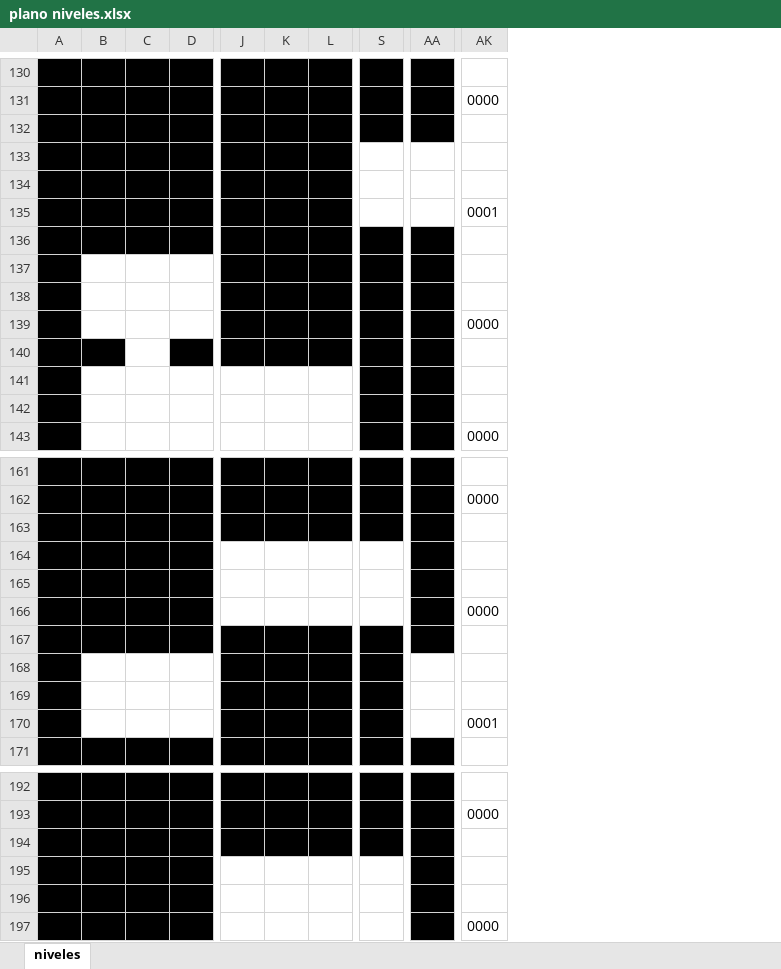
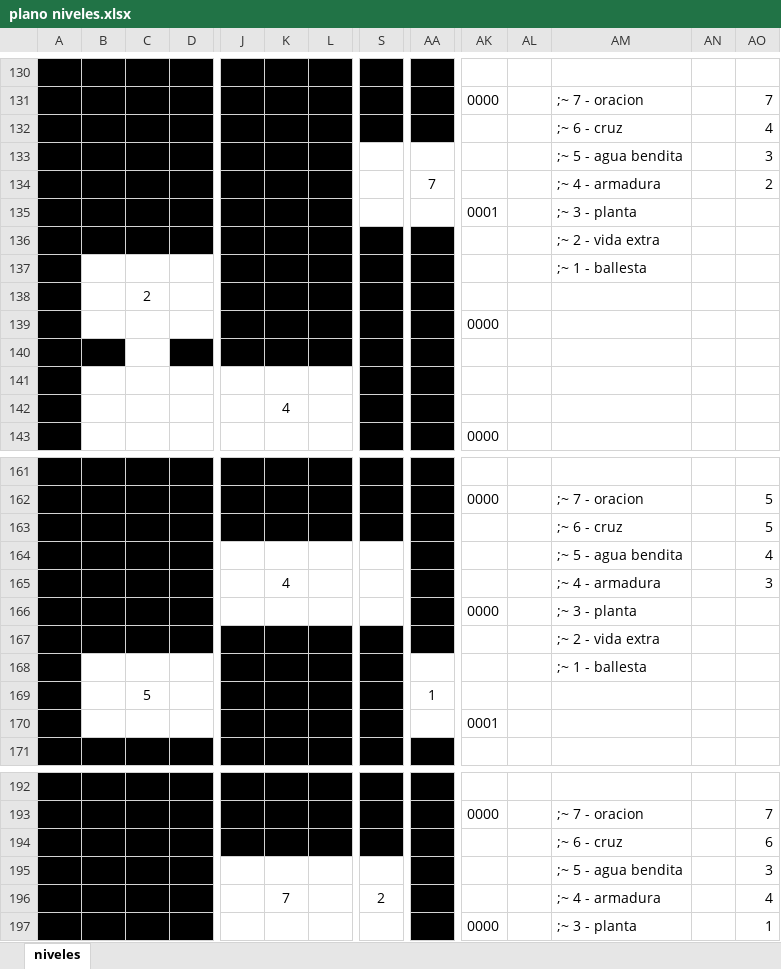
Before and after one commit to sakopaco/vampireslayer, an Excel workbook: doc/plano niveles.xlsx, sheet niveles, drawn as a sheet; only a part is shown, gaps mark what is left out; values as stored, in another font and other column widths than the file's, no borders; rows hold the shown columns only; the diff covers the shown part only; the diff names each change by its address in the sheet, - before the commit and + after, or states it on an @@ line.

```diff
--- a/doc/plano niveles.xlsx (sheet niveles)
+++ b/doc/plano niveles.xlsx (sheet niveles)
+column AL, empty
+column AM, rows 131-137: ;~ 7 - oracion | ;~ 6 - cruz | ;~ 5 - agua bendita | ;~ 4 - armadura | ;~ 3 - planta | ;~ 2 - vida extra | ;~ 1 - ballesta; rows 162-168: ;~ 7 - oracion | ;~ 6 - cruz | ;~ 5 - agua bendita | ;~ 4 - armadura | ;~ 3 - planta | ;~ 2 - vida extra | ;~ 1 - ballesta; rows 193-197: ;~ 7 - oracion | ;~ 6 - cruz | ;~ 5 - agua bendita | ;~ 4 - armadura | ;~ 3 - planta
+column AN, empty
+column AO, rows 131-134: 7 | 4 | 3 | 2; rows 162-165: 5 | 5 | 4 | 3; rows 193-197: 7 | 6 | 3 | 4 | 1
-row 132: (empty)
+row 132:  |  |  |  |  |  |  |  |  |  |  | ;~ 6 - cruz |  | 4
-row 134: (empty)
+row 134:  |  |  |  |  |  |  |  | 7 |  |  | ;~ 4 - armadura |  | 2
-C138: (empty)
+C138: 2
-K142: (empty)
+K142: 4
-row 163: (empty)
+row 163:  |  |  |  |  |  |  |  |  |  |  | ;~ 6 - cruz |  | 5
-row 165: (empty)
+row 165:  |  |  |  |  | 4 |  |  |  |  |  | ;~ 4 - armadura |  | 3
-row 169: (empty)
+row 169:  |  | 5 |  |  |  |  |  | 1
-row 194: (empty)
+row 194:  |  |  |  |  |  |  |  |  |  |  | ;~ 6 - cruz |  | 6
-row 196: (empty)
+row 196:  |  |  |  |  | 7 |  | 2 |  |  |  | ;~ 4 - armadura |  | 4
```
Also changed, not shown: 34 edited cells and cell formats elsewhere in this sheet, 6 other files.
